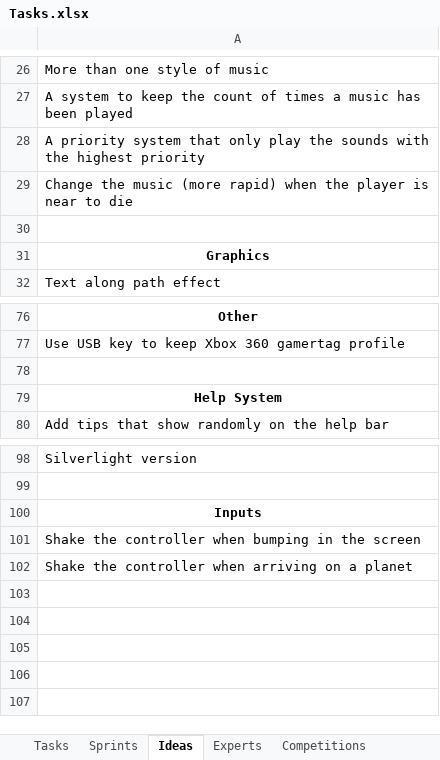
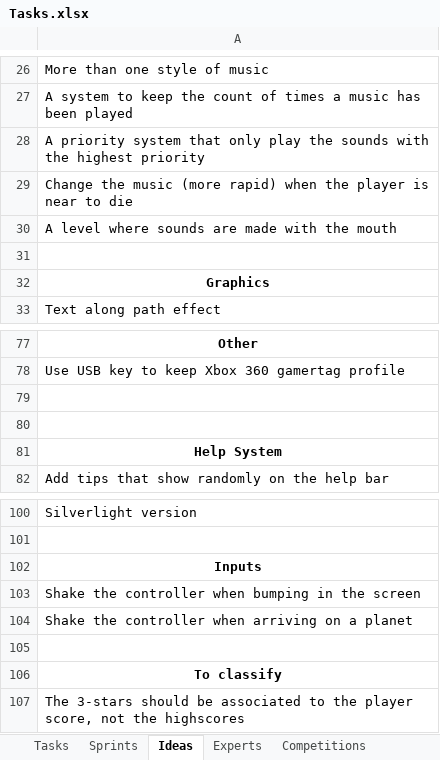
Before and after one commit to jodigiordano/commander, an Excel workbook: Utilities/Tasks.xlsx, sheet Ideas, drawn as a sheet; only a part is shown, gaps mark what is left out; values as stored, in another font and other column widths than the file's, no borders; the diff names each change by its address in the sheet, - before the commit and + after, or states it on an @@ line.

```diff
--- a/Utilities/Tasks.xlsx (sheet Ideas)
+++ b/Utilities/Tasks.xlsx (sheet Ideas)
+row 30: A level where sounds are made with the mouth
+row 80: (empty)
+row 105: (empty)
+row 106: To classify
+row 107: The 3-stars should be associated to the player score, not the highscores
```
Also changed, not shown: sheet Tasks, 19 other files.
